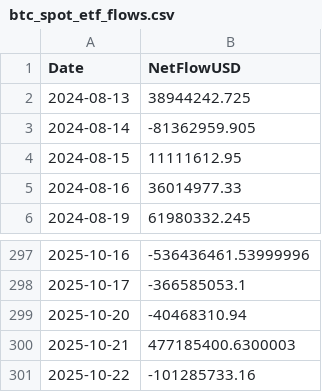
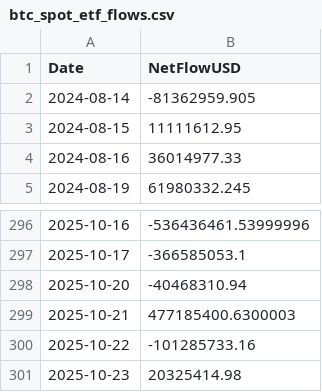
Before and after one commit to choosenobody/GoldTrendAlert, a CSV file: .bot_state/btc_spot_etf_flows.csv, drawn as a sheet; only a part is shown, gaps mark what is left out.

Commit message:
auto: update ETF flows CSV 2025-10-25

```diff
--- a/.bot_state/btc_spot_etf_flows.csv
+++ b/.bot_state/btc_spot_etf_flows.csv
@@ -1,3 +1,2 @@
 Date,NetFlowUSD
-2024-08-13,38944242.725
 2024-08-14,-81362959.905
@@ -301 +300,2 @@ Date,NetFlowUSD
 2025-10-22,-101285733.16
+2025-10-23,20325414.98
```
